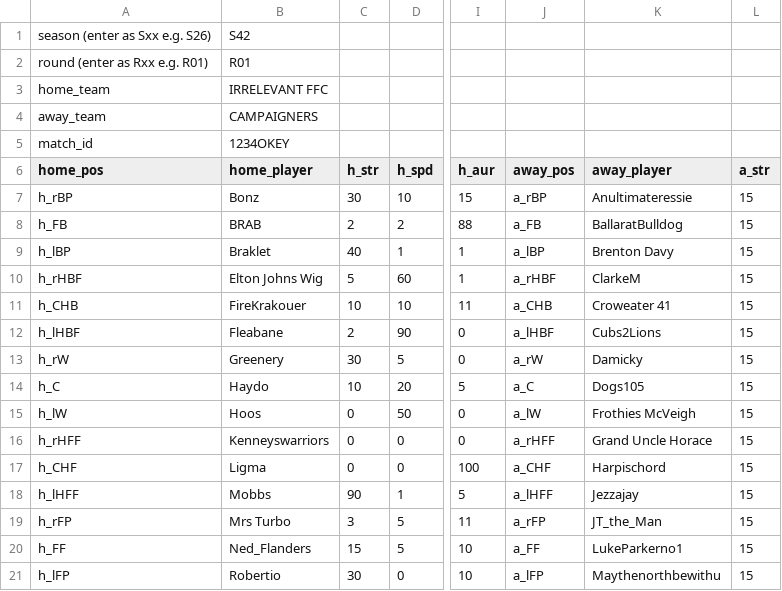
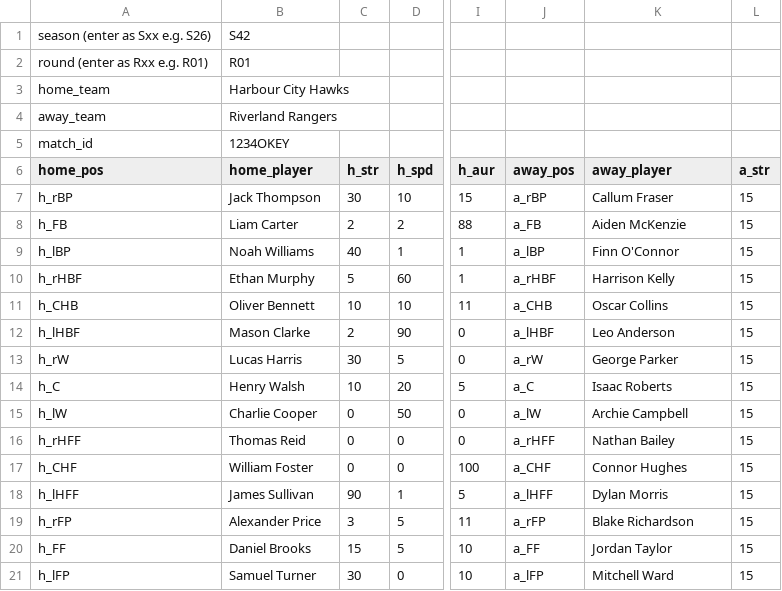
Before and after one commit to princehe97/couch-footy, a CSV file: TeamSelection.csv, drawn as a sheet; only a part is shown, gaps mark what is left out; the diff covers the shown part only; the diff names each change by its address in the sheet, - before the commit and + after, or states it on an @@ line.

Commit message:
Use generic default teams and players

```diff
--- a/TeamSelection.csv
+++ b/TeamSelection.csv
-B3 (home_player): IRRELEVANT FFC
+B3 (home_player): Harbour City Hawks
-B4 (home_player): CAMPAIGNERS
+B4 (home_player): Riverland Rangers
-B7 (home_player): Bonz
+B7 (home_player): Jack Thompson
-K7 (away_player): Anultimateressie
+K7 (away_player): Callum Fraser
-B8 (home_player): BRAB
+B8 (home_player): Liam Carter
-K8 (away_player): BallaratBulldog
+K8 (away_player): Aiden McKenzie
-B9 (home_player): Braklet
+B9 (home_player): Noah Williams
-K9 (away_player): Brenton Davy
+K9 (away_player): Finn O'Connor
-B10 (home_player): Elton Johns Wig
+B10 (home_player): Ethan Murphy
-K10 (away_player): ClarkeM
+K10 (away_player): Harrison Kelly
-B11 (home_player): FireKrakouer
+B11 (home_player): Oliver Bennett
-K11 (away_player): Croweater 41
+K11 (away_player): Oscar Collins
-B12 (home_player): Fleabane
+B12 (home_player): Mason Clarke
-K12 (away_player): Cubs2Lions
+K12 (away_player): Leo Anderson
-B13 (home_player): Greenery
+B13 (home_player): Lucas Harris
-K13 (away_player): Damicky
+K13 (away_player): George Parker
-B14 (home_player): Haydo
+B14 (home_player): Henry Walsh
-K14 (away_player): Dogs105
+K14 (away_player): Isaac Roberts
-B15 (home_player): Hoos
+B15 (home_player): Charlie Cooper
-K15 (away_player): Frothies McVeigh
+K15 (away_player): Archie Campbell
-B16 (home_player): Kenneyswarriors
+B16 (home_player): Thomas Reid
-K16 (away_player): Grand Uncle Horace
+K16 (away_player): Nathan Bailey
-B17 (home_player): Ligma
+B17 (home_player): William Foster
-K17 (away_player): Harpischord
+K17 (away_player): Connor Hughes
-B18 (home_player): Mobbs
+B18 (home_player): James Sullivan
-K18 (away_player): Jezzajay
+K18 (away_player): Dylan Morris
-B19 (home_player): Mrs Turbo
+B19 (home_player): Alexander Price
-K19 (away_player): JT_the_Man
+K19 (away_player): Blake Richardson
-B20 (home_player): Ned_Flanders
+B20 (home_player): Daniel Brooks
-K20 (away_player): LukeParkerno1
+K20 (away_player): Jordan Taylor
-B21 (home_player): Robertio
+B21 (home_player): Samuel Turner
-K21 (away_player): Maythenorthbewithu
+K21 (away_player): Mitchell Ward
```
Also changed, not shown: 10 edited cells elsewhere in this file.
